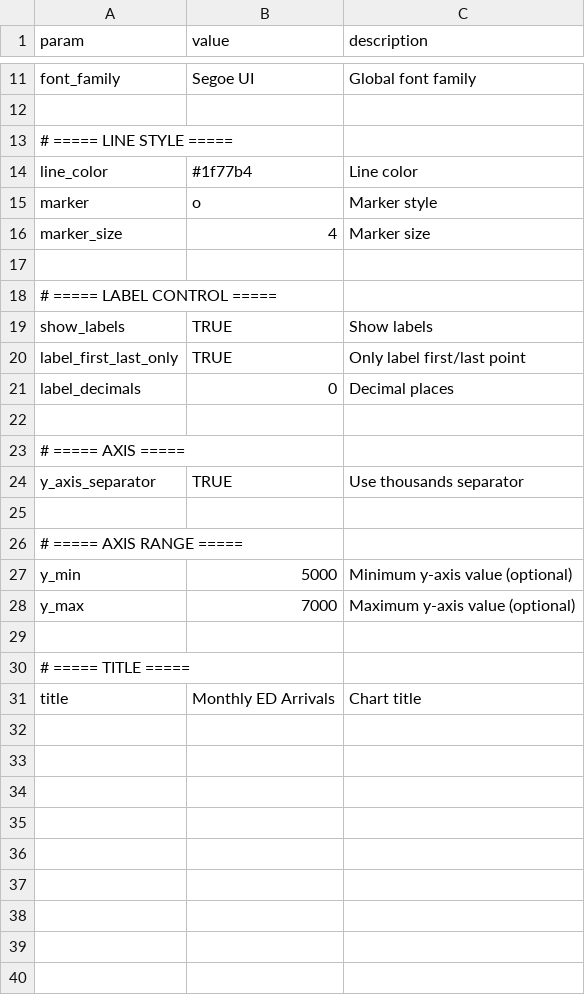
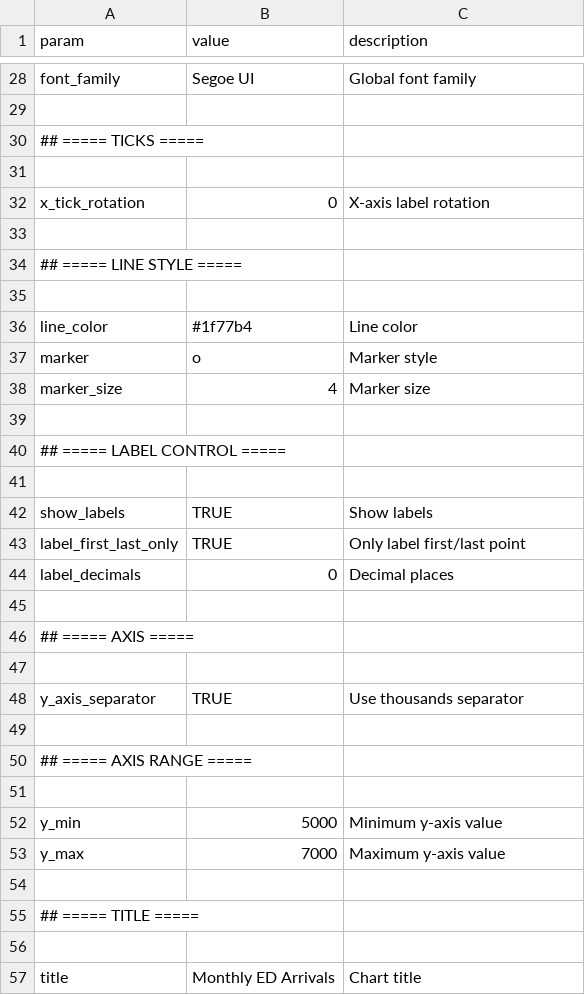
Before and after one commit to mwe-hdr/sbx-data-vis, a CSV file: data/input/params/vis_05.csv, drawn as a sheet; only a part is shown, gaps mark what is left out; the diff covers the shown part only.

```diff
--- a/data/input/params/vis_05.csv
+++ b/data/input/params/vis_05.csv
@@ -13,2 +30,7 @@ font_family,Segoe UI,Global font family
-# ===== LINE STYLE =====,,
+## ===== TICKS =====
+
+x_tick_rotation,0,X-axis label rotation
+
+## ===== LINE STYLE =====
+
 line_color,#1f77b4,Line color
@@ -18,2 +40,3 @@ marker_size,4,Marker size
-# ===== LABEL CONTROL =====,,
+## ===== LABEL CONTROL =====
+
 show_labels,TRUE,Show labels
@@ -23,2 +46,3 @@ label_decimals,0,Decimal places
-# ===== AXIS =====,,
+## ===== AXIS =====
+
 y_axis_separator,TRUE,Use thousands separator
@@ -26,3 +50 @@ y_axis_separator,TRUE,Use thousands separator
-# ===== AXIS RANGE =====,,
-y_min,5000,Minimum y-axis value (optional)
-y_max,7000,Maximum y-axis value (optional)
+## ===== AXIS RANGE =====
@@ -30,2 +52,6 @@ y_max,7000,Maximum y-axis value (optional)
-# ===== TITLE =====,,
+y_min,5000,Minimum y-axis value
+y_max,7000,Maximum y-axis value
+
+## ===== TITLE =====
+
 title,Monthly ED Arrivals,Chart title
```
Also changed, not shown: 21 added rows, 4 removed rows and 7 edited cells elsewhere in this file, data/input/params/vis_02.csv, data/input/params/vis_03.csv, 54 other files.
